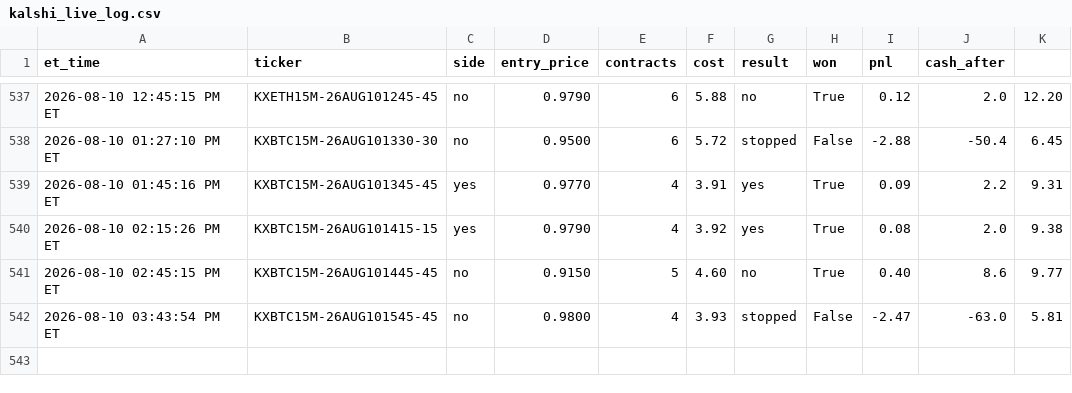
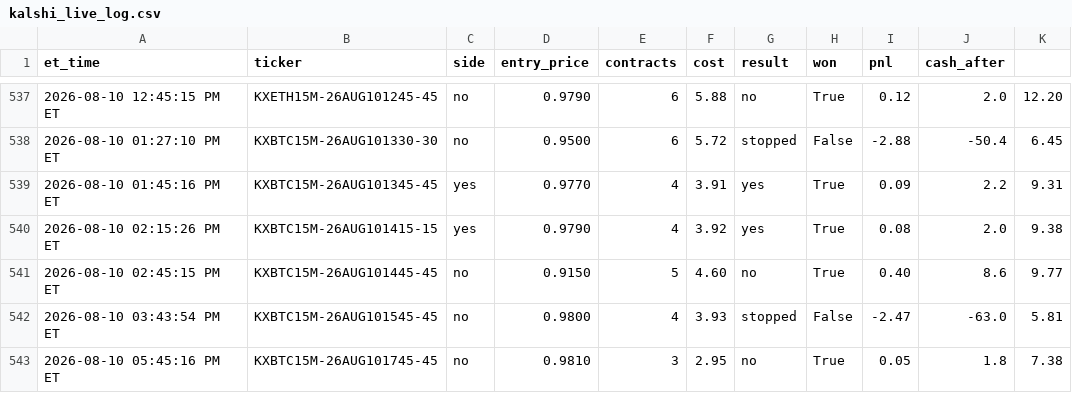
Before and after one commit to nitinjakka/nitinjakka, a CSV file: kalshi_live_log.csv, drawn as a sheet; only a part is shown, gaps mark what is left out; the diff names each change by its address in the sheet, - before the commit and + after, or states it on an @@ line.

Commit message:
live logs 2026-08-10T21:45

```diff
--- a/kalshi_live_log.csv
+++ b/kalshi_live_log.csv
+row 543: 2026-08-10 05:45:16 PM ET | KXBTC15M-26AUG101745-45 | no | 0.9810 | 3 | 2.95 | no | True | 0.05 | 1.8 | 7.38
```
Also changed, not shown: kalshi_paper_log.csv, 4 other files.
